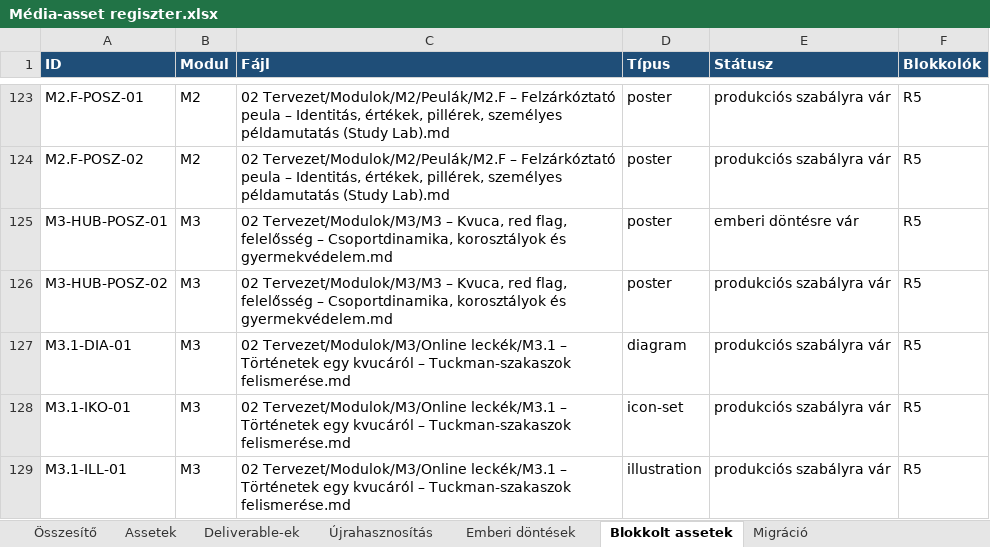
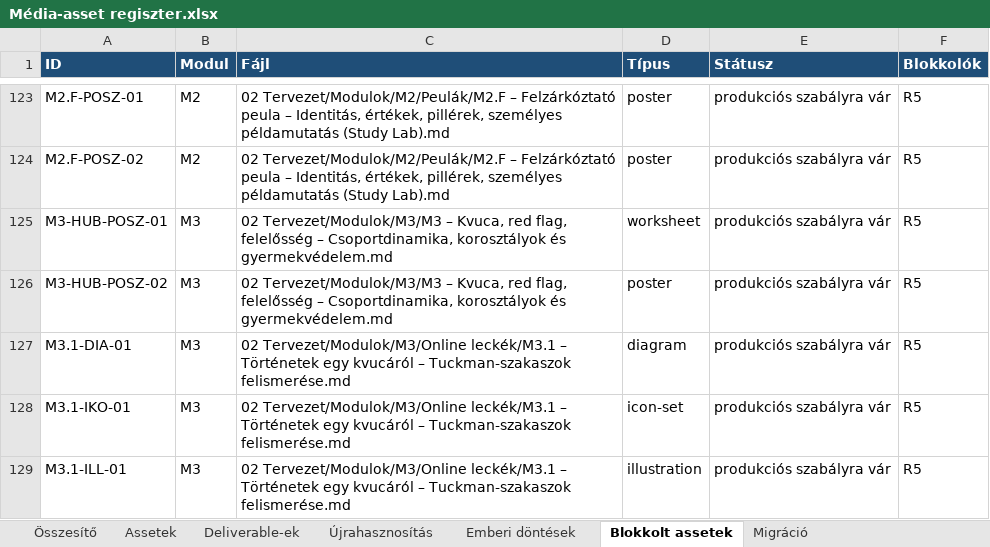
Before and after one commit to hasomerhacairhu/modszertani-kepzes, an Excel workbook: 02 Tervezet/Média-assetek/Média-asset regiszter.xlsx, sheet Blokkolt assetek, drawn as a sheet; only a part is shown, gaps mark what is left out; values as stored, in another font and other column widths than the file's, no borders; the diff names each change by its address in the sheet, - before the commit and + after, or states it on an @@ line.

```diff
--- a/02 Tervezet/Média-assetek/Média-asset regiszter.xlsx (sheet Blokkolt assetek)
+++ b/02 Tervezet/Média-assetek/Média-asset regiszter.xlsx (sheet Blokkolt assetek)
-D125 (Típus): poster
+D125 (Típus): worksheet
-E125 (Státusz): emberi döntésre vár
+E125 (Státusz): produkciós szabályra vár
```
Also changed, not shown: sheet Assetek, sheet Deliverable-ek, sheet Összesítő, sheet Újrahasznosítás, sheet Emberi döntések, sheet Migráció, 6 other files.
